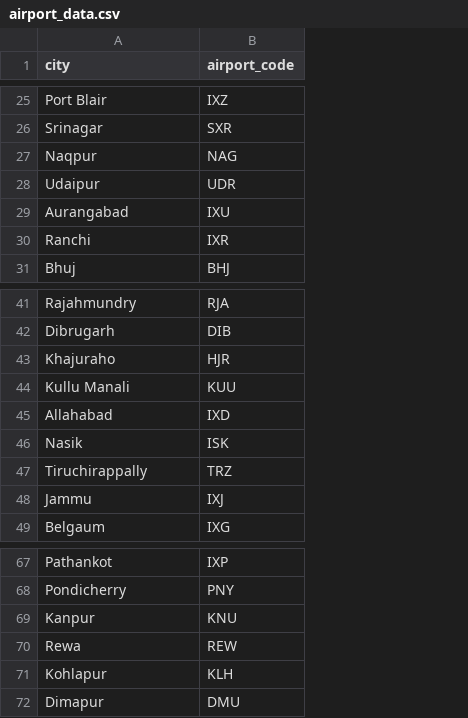
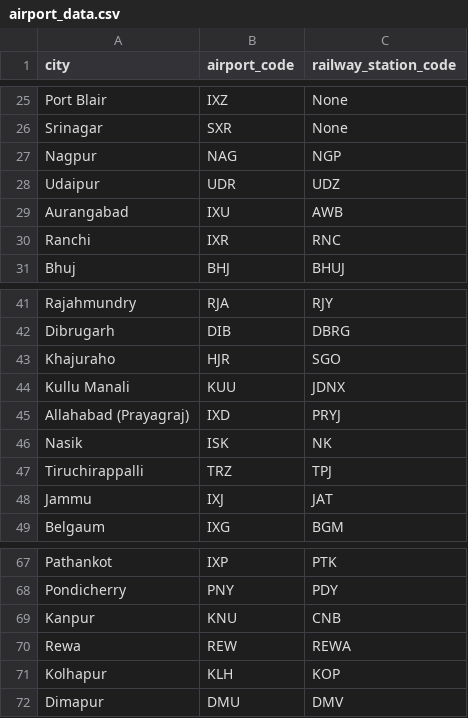
Before and after one commit to bhanu-uday09/TransitGuide, a CSV file: assets/airport_data.csv, drawn as a sheet; only a part is shown, gaps mark what is left out; the diff covers the shown part only; the diff names each change by its address in the sheet, - before the commit and + after, or states it on an @@ line.

```diff
--- a/assets/airport_data.csv
+++ b/assets/airport_data.csv
+column C (railway_station_code), rows 25-31: None | None | NGP | UDZ | AWB | RNC | BHUJ; rows 41-49: RJY | DBRG | SGO | JDNX | PRYJ | NK | TPJ | JAT | BGM; rows 67-72: PTK | PDY | CNB | REWA | KOP | DMV
-A27 (city): Naqpur
+A27 (city): Nagpur
-A45 (city): Allahabad
+A45 (city): Allahabad (Prayagraj)
-A47 (city): Tiruchirappally
+A47 (city): Tiruchirappalli
-A71 (city): Kohlapur
+A71 (city): Kolhapur
```
Also changed, not shown: 15 added rows elsewhere in this file, 9 other files.
